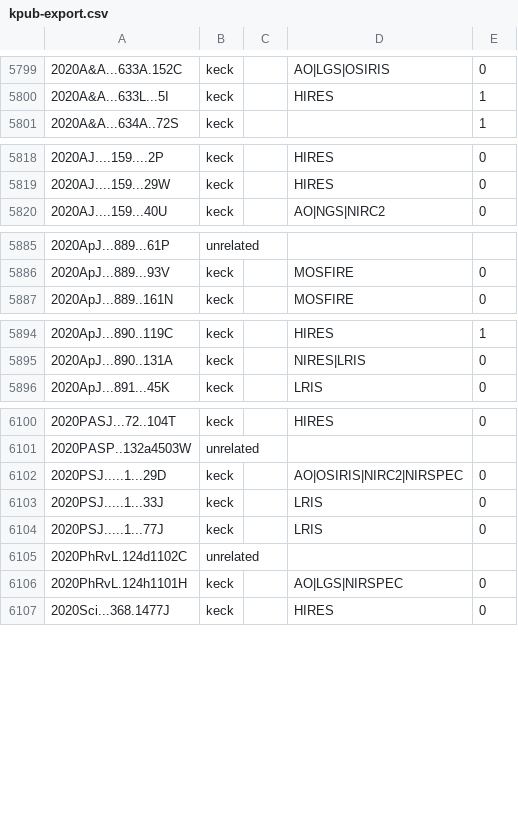
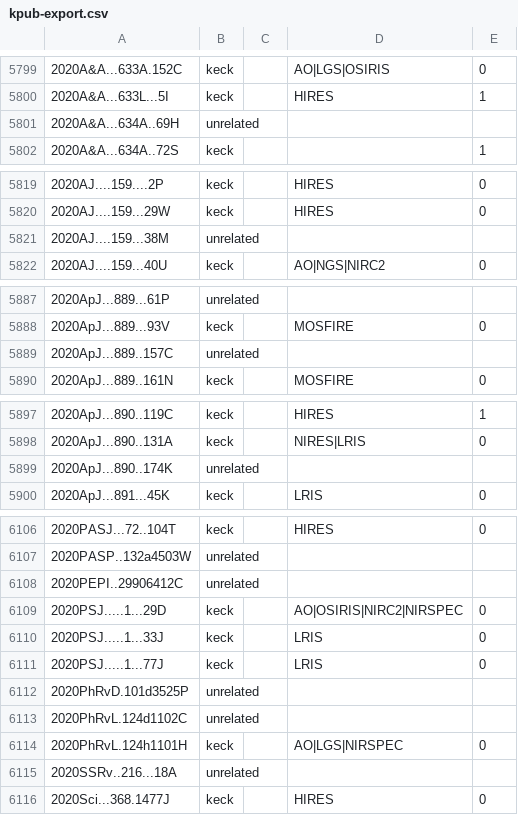
Before and after one commit to joh33-wmko/wmko-kpub, a CSV file: data/kpub-export.csv, drawn as a sheet; only a part is shown, gaps mark what is left out; the diff covers the shown part only; the diff names each change by its address in the sheet, - before the commit and + after, or states it on an @@ line.

```diff
--- a/data/kpub-export.csv
+++ b/data/kpub-export.csv
+row 5801: 2020A&A...634A..69H | unrelated
+row 5821: 2020AJ....159...38M | unrelated
+row 5889: 2020ApJ...889..157C | unrelated
+row 5899: 2020ApJ...890..174K | unrelated
+row 6108: 2020PEPI..29906412C | unrelated
+row 6112: 2020PhRvD.101d3525P | unrelated
+row 6115: 2020SSRv..216...18A | unrelated
```
Also changed, not shown: 2 added rows elsewhere in this file, 1 other file.
